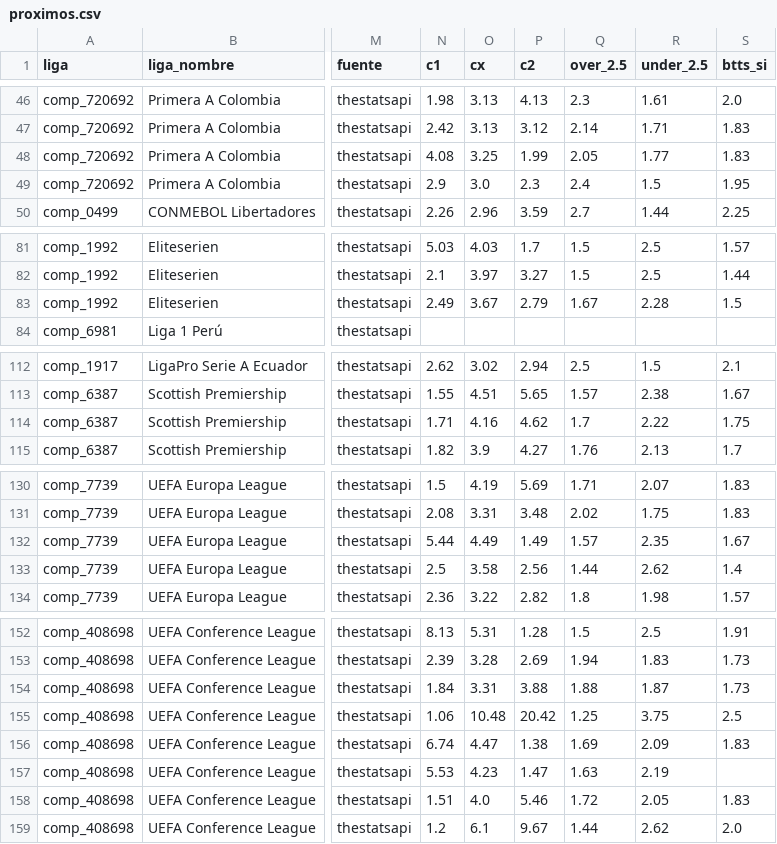
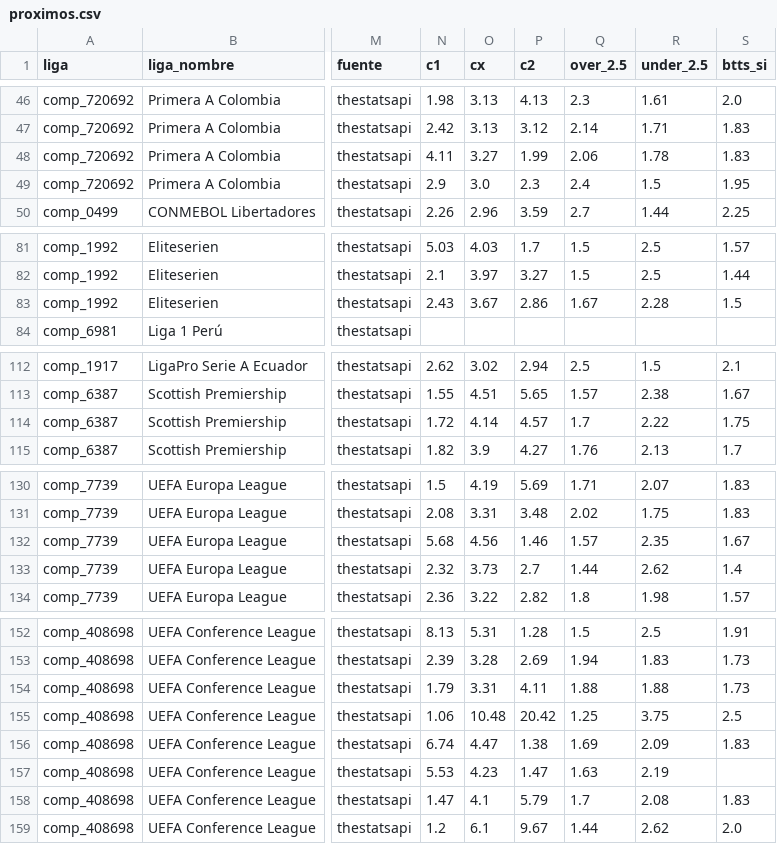
Before and after one commit to Sportpicks/SportPicks-Ligas, a CSV file: Data/partidos/proximos.csv, drawn as a sheet; only a part is shown, gaps mark what is left out; the diff covers the shown part only; the diff names each change by its address in the sheet, - before the commit and + after, or states it on an @@ line.

```diff
--- a/Data/partidos/proximos.csv
+++ b/Data/partidos/proximos.csv
-N48 (c1): 4.08
+N48 (c1): 4.11
-O48 (cx): 3.25
+O48 (cx): 3.27
-Q48 (over_2.5): 2.05
+Q48 (over_2.5): 2.06
-R48 (under_2.5): 1.77
+R48 (under_2.5): 1.78
-N83 (c1): 2.49
+N83 (c1): 2.43
-P83 (c2): 2.79
+P83 (c2): 2.86
-N114 (c1): 1.71
+N114 (c1): 1.72
-O114 (cx): 4.16
+O114 (cx): 4.14
-P114 (c2): 4.62
+P114 (c2): 4.57
-N132 (c1): 5.44
+N132 (c1): 5.68
-O132 (cx): 4.49
+O132 (cx): 4.56
-P132 (c2): 1.49
+P132 (c2): 1.46
-N133 (c1): 2.5
+N133 (c1): 2.32
-O133 (cx): 3.58
+O133 (cx): 3.73
-P133 (c2): 2.56
+P133 (c2): 2.7
-N154 (c1): 1.84
+N154 (c1): 1.79
-P154 (c2): 3.88
+P154 (c2): 4.11
-R154 (under_2.5): 1.87
+R154 (under_2.5): 1.88
-N158 (c1): 1.51
+N158 (c1): 1.47
-O158 (cx): 4.0
+O158 (cx): 4.1
-P158 (c2): 5.46
+P158 (c2): 5.79
-Q158 (over_2.5): 1.72
+Q158 (over_2.5): 1.7
-R158 (under_2.5): 2.05
+R158 (under_2.5): 2.08
```
Also changed, not shown: 2 edited cells elsewhere in this file, Data/historial_picks.csv, Data/resultados_log.csv, 3 other files.
